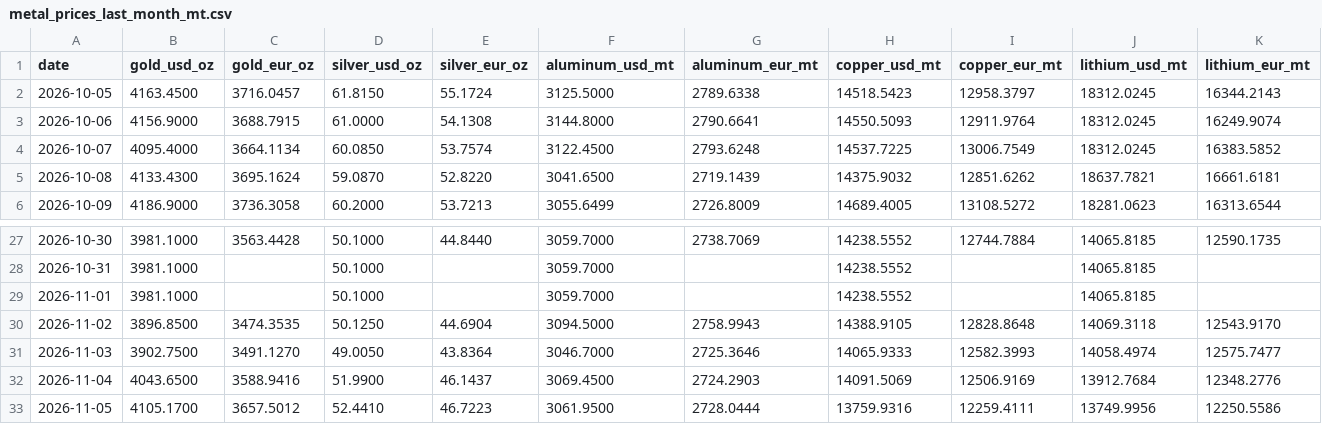
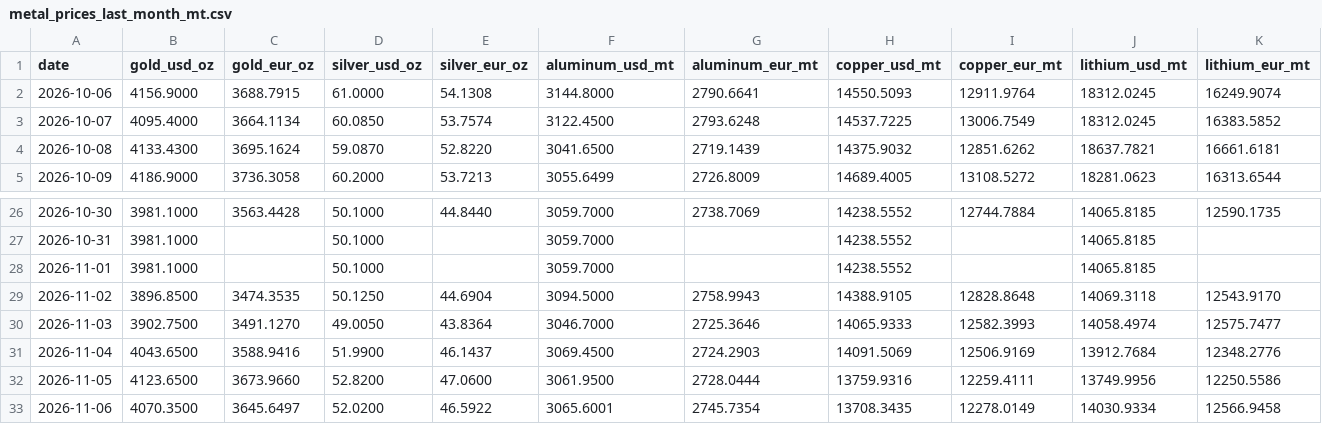
Before and after one commit to aojald/metalprice, a CSV file: metal_prices_last_month_mt.csv, drawn as a sheet; only a part is shown, gaps mark what is left out.

```diff
--- a/metal_prices_last_month_mt.csv
+++ b/metal_prices_last_month_mt.csv
@@ -1,3 +1,2 @@
 date,gold_usd_oz,gold_eur_oz,silver_usd_oz,silver_eur_oz,aluminum_usd_mt,aluminum_eur_mt,copper_usd_mt,copper_eur_mt,lithium_usd_mt,lithium_eur_mt
-2026-10-05,4163.4500,3716.0457,61.8150,55.1724,3125.5000,2789.6338,14518.5423,12958.3797,18312.0245,16344.2143
 2026-10-06,4156.9000,3688.7915,61.0000,54.1308,3144.8000,2790.6641,14550.5093,12911.9764,18312.0245,16249.9074
@@ -32,2 +31,3 @@ date,gold_usd_oz,gold_eur_oz,silver_usd_oz,silver_eur_oz,aluminum_usd_mt,aluminu
 2026-11-04,4043.6500,3588.9416,51.9900,46.1437,3069.4500,2724.2903,14091.5069,12506.9169,13912.7684,12348.2776
-2026-11-05,4105.1700,3657.5012,52.4410,46.7223,3061.9500,2728.0444,13759.9316,12259.4111,13749.9956,12250.5586
+2026-11-05,4123.6500,3673.9660,52.8200,47.0600,3061.9500,2728.0444,13759.9316,12259.4111,13749.9956,12250.5586
+2026-11-06,4070.3500,3645.6497,52.0200,46.5922,3065.6001,2745.7354,13708.3435,12278.0149,14030.9334,12566.9458
```
Also changed, not shown: metal_prices_source_mt.csv, 1 other file.
